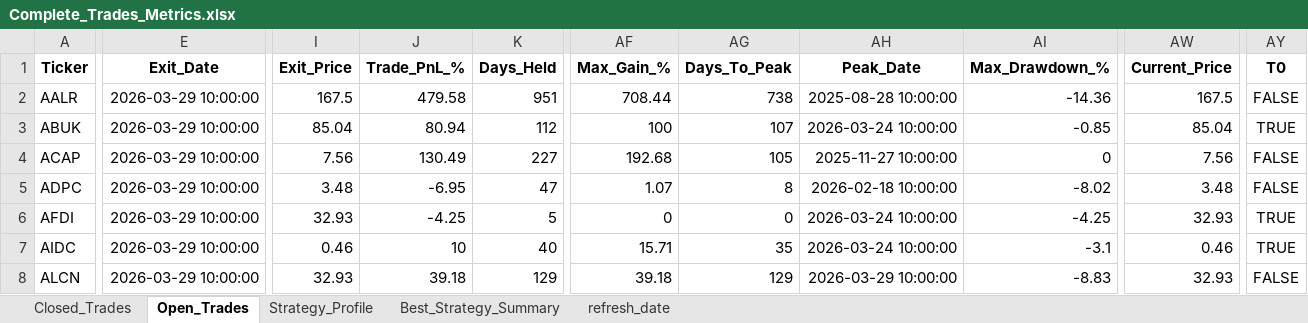
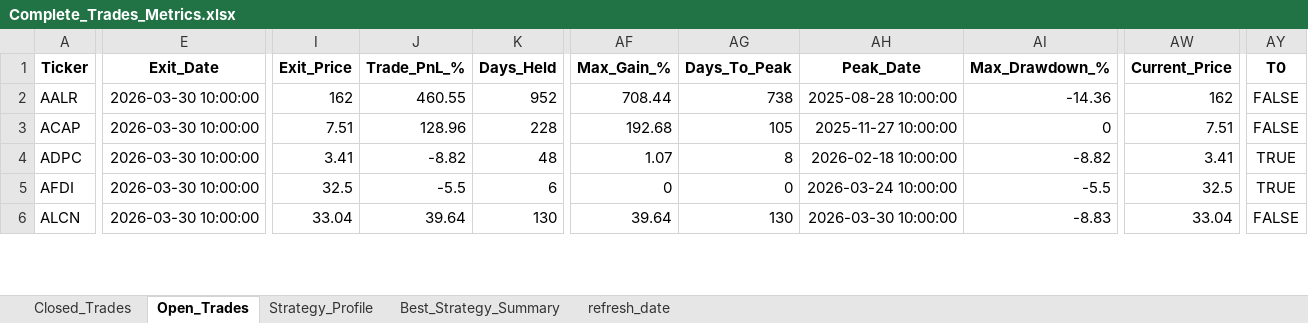
Before and after one commit to vancedmazen-art/stock_dashboard, an Excel workbook: Complete_Trades_Metrics.xlsx, sheet Open_Trades, drawn as a sheet; only a part is shown, gaps mark what is left out; values as stored, in another font and other column widths than the file's, no borders; removed rows and columns are numbered as before the commit, all else as after; rows hold the shown columns only; the diff covers the shown part only; the diff names each change by its address in the sheet, - before the commit and + after, or states it on an @@ line.

Commit message:
Update trading data 2026-03-30 18:12:03.917460

```diff
--- a/Complete_Trades_Metrics.xlsx (sheet Open_Trades)
+++ b/Complete_Trades_Metrics.xlsx (sheet Open_Trades)
-E2 (Exit_Date): 2026-03-29 10:00:00
+E2 (Exit_Date): 2026-03-30 10:00:00
-I2 (Exit_Price): 167.5
+I2 (Exit_Price): 162
-J2 (Trade_PnL_%): 479.58
+J2 (Trade_PnL_%): 460.55
-K2 (Days_Held): 951
+K2 (Days_Held): 952
-AW2 (Current_Price): 167.5
+AW2 (Current_Price): 162
-row 3: ABUK | 2026-03-29 10:00:00 | 85.04 | 80.94 | 112 | 100 | 107 | 2026-03-24 10:00:00 | -0.85 | 85.04 | TRUE
-E3:E5 (Exit_Date): 2026-03-29 10:00:00
+E3:E5 (Exit_Date): 2026-03-30 10:00:00
-I3 (Exit_Price): 7.56
+I3 (Exit_Price): 7.51
-J3 (Trade_PnL_%): 130.49
+J3 (Trade_PnL_%): 128.96
-K3 (Days_Held): 227
+K3 (Days_Held): 228
-AW3 (Current_Price): 7.56
+AW3 (Current_Price): 7.51
-I4 (Exit_Price): 3.48
+I4 (Exit_Price): 3.41
-J4 (Trade_PnL_%): -6.95
+J4 (Trade_PnL_%): -8.82
-K4 (Days_Held): 47
+K4 (Days_Held): 48
-AI4 (Max_Drawdown_%): -8.02
+AI4 (Max_Drawdown_%): -8.82
-AW4 (Current_Price): 3.48
+AW4 (Current_Price): 3.41
-AY4 (T0): FALSE
+AY4 (T0): TRUE
-I5 (Exit_Price): 32.93
+I5 (Exit_Price): 32.5
-J5 (Trade_PnL_%): -4.25
+J5 (Trade_PnL_%): -5.5
-K5 (Days_Held): 5
+K5 (Days_Held): 6
-AI5 (Max_Drawdown_%): -4.25
+AI5 (Max_Drawdown_%): -5.5
-AW5 (Current_Price): 32.93
+AW5 (Current_Price): 32.5
-row 7: AIDC | 2026-03-29 10:00:00 | 0.46 | 10 | 40 | 15.71 | 35 | 2026-03-24 10:00:00 | -3.1 | 0.46 | TRUE
-E6 (Exit_Date): 2026-03-29 10:00:00
+E6 (Exit_Date): 2026-03-30 10:00:00
-I6 (Exit_Price): 32.93
+I6 (Exit_Price): 33.04
-J6 (Trade_PnL_%): 39.18
+J6 (Trade_PnL_%): 39.64
-K6 (Days_Held): 129
+K6 (Days_Held): 130
-AF6 (Max_Gain_%): 39.18
+AF6 (Max_Gain_%): 39.64
-AG6 (Days_To_Peak): 129
+AG6 (Days_To_Peak): 130
-AH6 (Peak_Date): 2026-03-29 10:00:00
+AH6 (Peak_Date): 2026-03-30 10:00:00
-AW6 (Current_Price): 32.93
+AW6 (Current_Price): 33.04
```
Also changed, not shown: 2 removed rows and 431 edited cells elsewhere in this sheet, sheet Closed_Trades, sheet Strategy_Profile, sheet Best_Strategy_Summary, sheet refresh_date.
